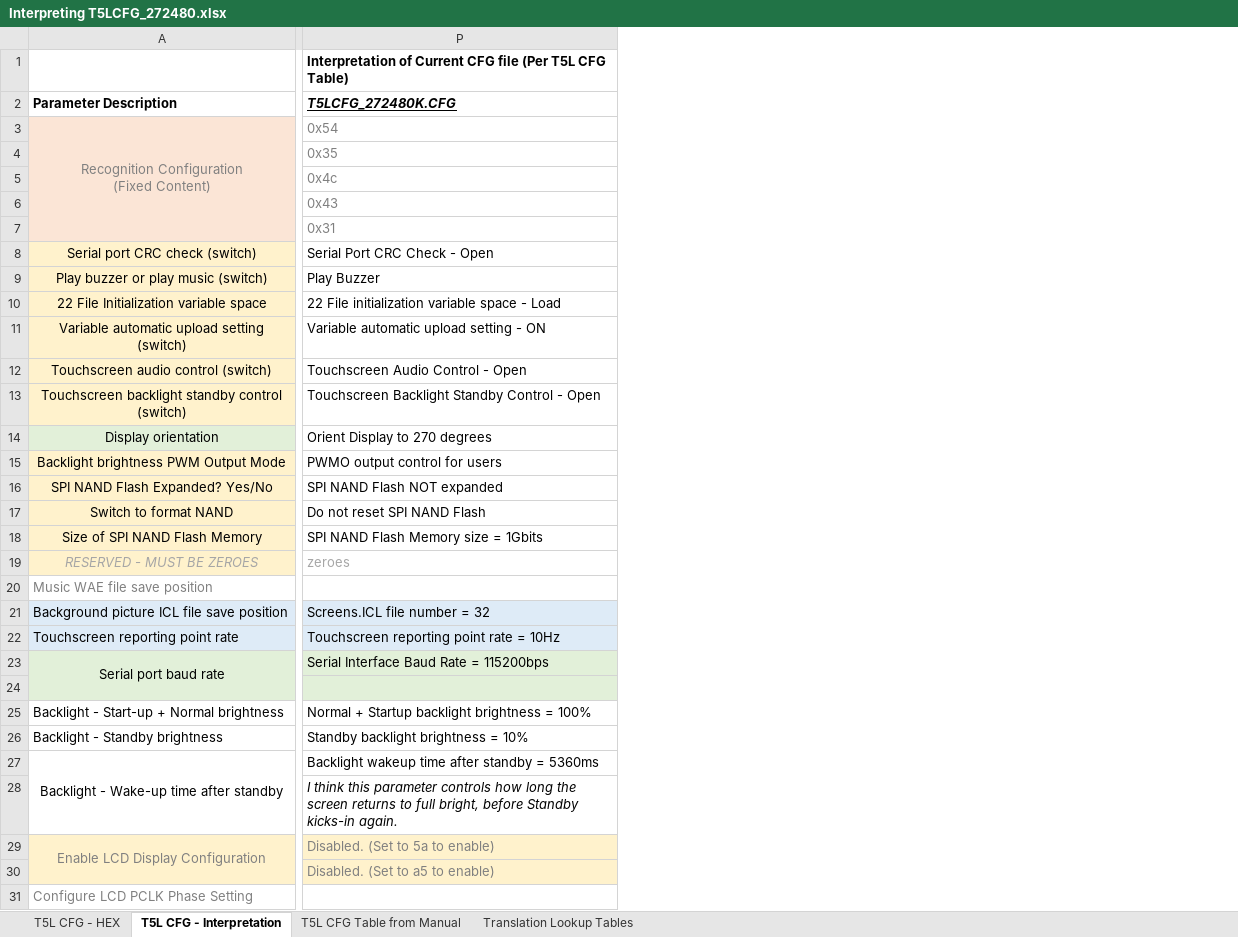
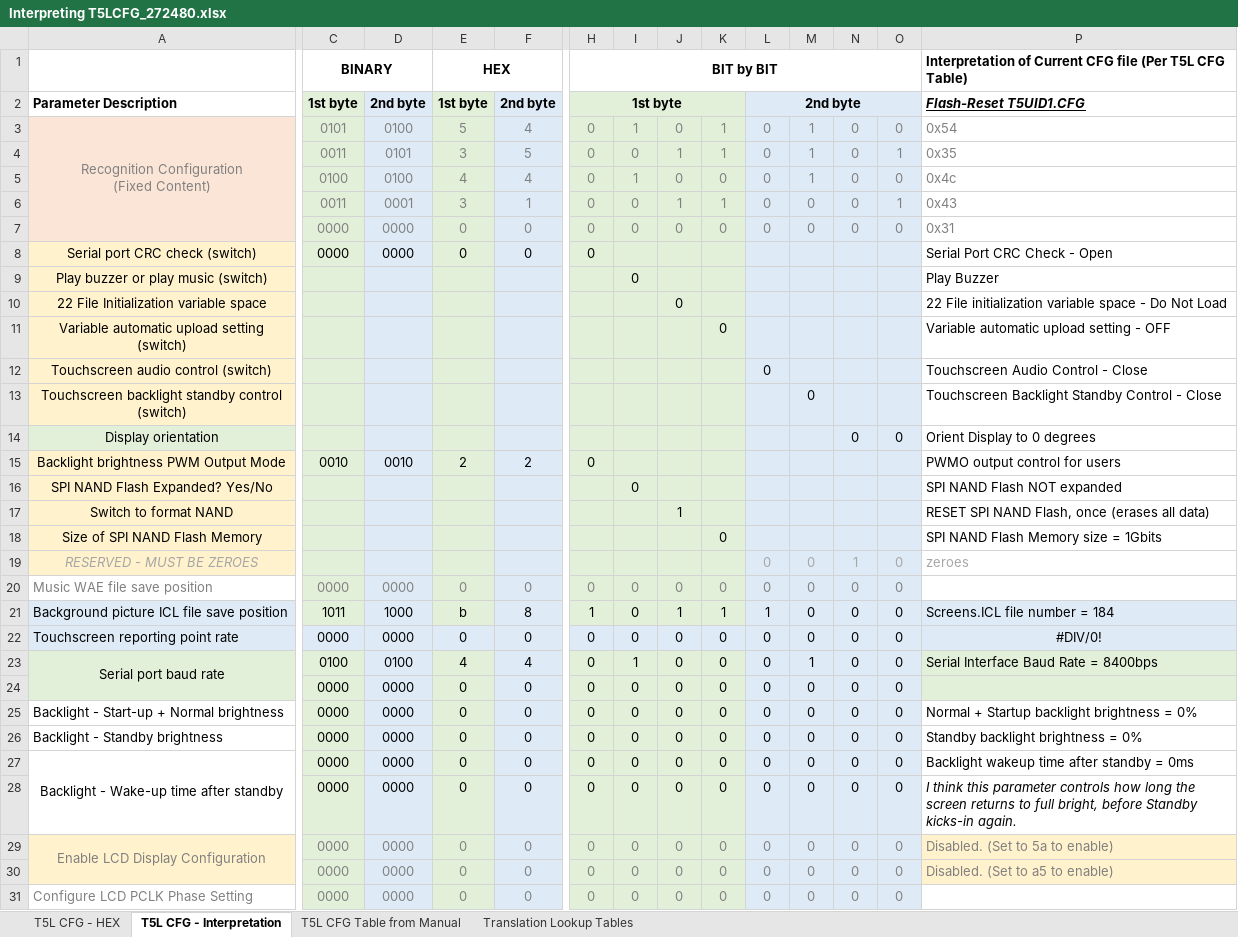
Before and after one commit to Thinkersbluff/Klipper-dgus_CR6, an Excel workbook: doc/source/development/dgus_project/Interpreting T5LCFG_272480.xlsx, sheet T5L CFG - Interpretation, drawn as a sheet; only a part is shown, gaps mark what is left out; values as stored, in another font and other column widths than the file's, no borders; conditional formats not drawn; the diff covers the shown part only; the diff names each change by its address in the sheet, - before the commit and + after, or states it on an @@ line.

```diff
--- a/doc/source/development/dgus_project/Interpreting T5LCFG_272480.xlsx (sheet T5L CFG - Interpretation)
+++ b/doc/source/development/dgus_project/Interpreting T5LCFG_272480.xlsx (sheet T5L CFG - Interpretation)
@@ column C unhidden, rows 1-31: BINARY | 1st byte | 0101 | 0011 | 0100 | 0011 | 0000 | 0000 |  |  |  |  |  |  | 0010 |  |  |  |  | 0000 | 1011 | 0000 | 0100 | 0000 | 0000 | 0000 | 0000 | 0000 | 0000 | 0000 | 0000 @@
@@ column D unhidden, rows 2-31: 2nd byte | 0100 | 0101 | 0100 | 0001 | 0000 | 0000 |  |  |  |  |  |  | 0010 |  |  |  |  | 0000 | 1000 | 0000 | 0100 | 0000 | 0000 | 0000 | 0000 | 0000 | 0000 | 0000 | 0000 @@
@@ column E unhidden, rows 1-31: HEX | 1st byte | 5 | 3 | 4 | 3 | 0 | 0 |  |  |  |  |  |  | 2 |  |  |  |  | 0 | b | 0 | 4 | 0 | 0 | 0 | 0 | 0 | 0 | 0 | 0 @@
@@ column F unhidden, rows 2-31: 2nd byte | 4 | 5 | 4 | 1 | 0 | 0 |  |  |  |  |  |  | 2 |  |  |  |  | 0 | 8 | 0 | 4 | 0 | 0 | 0 | 0 | 0 | 0 | 0 | 0 @@
@@ column H unhidden, rows 1-31: BIT by BIT | 1st byte | 0 | 0 | 0 | 0 | 0 | 0 |  |  |  |  |  |  | 0 |  |  |  |  | 0 | 1 | 0 | 0 | 0 | 0 | 0 | 0 | 0 | 0 | 0 | 0 @@
@@ column I unhidden, rows 3-31: 1 | 0 | 1 | 0 | 0 |  | 0 |  |  |  |  |  |  | 0 |  |  |  | 0 | 0 | 0 | 1 | 0 | 0 | 0 | 0 | 0 | 0 | 0 | 0 @@
@@ column J unhidden, rows 3-31: 0 | 1 | 0 | 1 | 0 |  |  | 0 |  |  |  |  |  |  | 1 |  |  | 0 | 1 | 0 | 0 | 0 | 0 | 0 | 0 | 0 | 0 | 0 | 0 @@
@@ column K unhidden, rows 3-31: 1 | 1 | 0 | 1 | 0 |  |  |  | 0 |  |  |  |  |  |  | 0 |  | 0 | 1 | 0 | 0 | 0 | 0 | 0 | 0 | 0 | 0 | 0 | 0 @@
@@ column L unhidden, rows 2-31: 2nd byte | 0 | 0 | 0 | 0 | 0 |  |  |  |  | 0 |  |  |  |  |  |  | 0 | 0 | 1 | 0 | 0 | 0 | 0 | 0 | 0 | 0 | 0 | 0 | 0 @@
@@ column M unhidden, rows 3-31: 1 | 1 | 1 | 0 | 0 |  |  |  |  |  | 0 |  |  |  |  |  | 0 | 0 | 0 | 0 | 1 | 0 | 0 | 0 | 0 | 0 | 0 | 0 | 0 @@
@@ column N unhidden, rows 3-31: 0 | 0 | 0 | 0 | 0 |  |  |  |  |  |  | 0 |  |  |  |  | 1 | 0 | 0 | 0 | 0 | 0 | 0 | 0 | 0 | 0 | 0 | 0 | 0 @@
@@ column O unhidden, rows 3-31: 0 | 1 | 0 | 1 | 0 |  |  |  |  |  |  | 0 |  |  |  |  | 0 | 0 | 0 | 0 | 0 | 0 | 0 | 0 | 0 | 0 | 0 | 0 | 0 @@
-P2: T5LCFG_272480K.CFG
+P2: Flash-Reset T5UID1.CFG
-P10: …space - Load
+P10: …space - Do Not Load
-P11: Variable automatic upload setting - ON
+P11: Variable automatic upload setting - OFF
-P12: Touchscreen Audio Control - Open
+P12: Touchscreen Audio Control - Close
-P13: Touchscreen Backlight Standby Control - Open
+P13: Touchscreen Backlight Standby Control - Close
-P14: Orient Display to 270 degrees
+P14: Orient Display to 0 degrees
-P17: Do not reset SPI NAND Flash
+P17: RESET SPI NAND Flash, once (erases all data)
-P21: Screens.ICL file number = 32
+P21: Screens.ICL file number = 184
-P22: Touchscreen reporting point rate = 10Hz
+P22: #DIV/0!
-P22 alignment: left
+P22 alignment: center
-P23: Serial Interface Baud Rate = 115200bps
+P23: Serial Interface Baud Rate = 8400bps
-P25: Normal + Startup backlight brightness = 100%
+P25: Normal + Startup backlight brightness = 0%
-P26: Standby backlight brightness = 10%
+P26: Standby backlight brightness = 0%
-P27: Backlight wakeup time after standby = 5360ms
+P27: Backlight wakeup time after standby = 0ms
```
Also changed, not shown: 2 added columns elsewhere in this sheet, sheet T5L CFG - HEX, hidden cells, charts or pictures, 6 other files.
